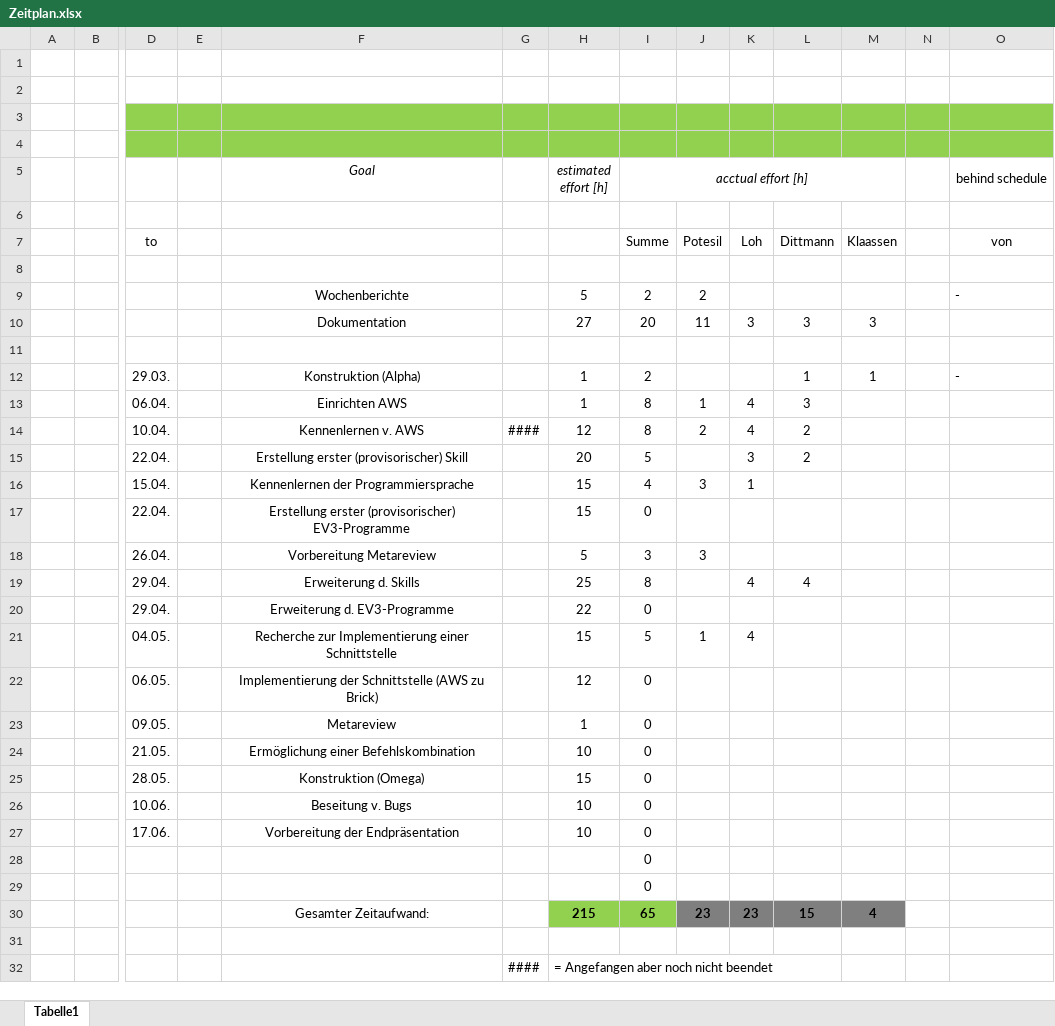
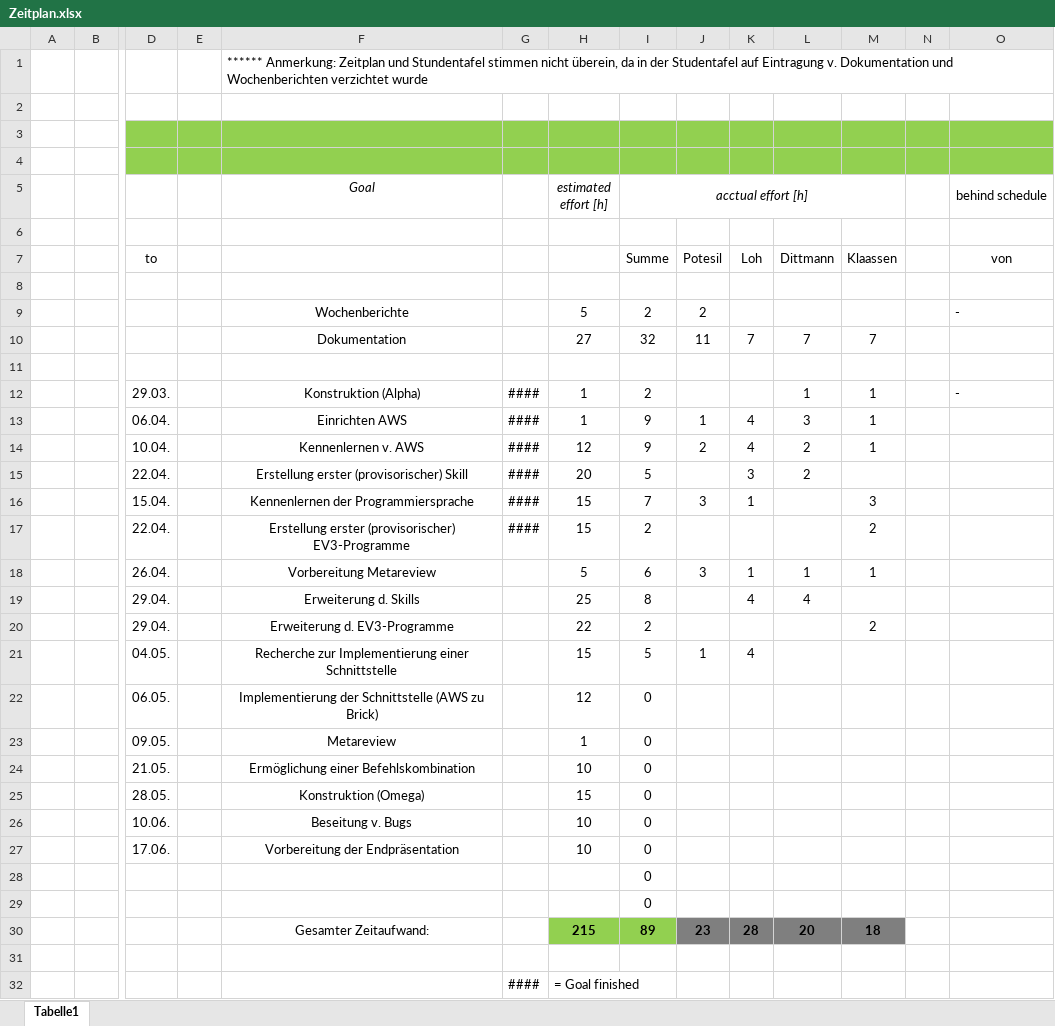
Before and after one commit to DavidDittmann/ITP-Alexa-Pen, an Excel workbook: Protokolle/Zeitplan.xlsx, sheet Tabelle1, drawn as a sheet; only a part is shown, gaps mark what is left out; values as stored, in another font and other column widths than the file's, no borders; removed rows and columns are numbered as before the commit, all else as after; rows hold the shown columns only; the diff names each change by its address in the sheet, - before the commit and + after, or states it on an @@ line.

```diff
--- a/Protokolle/Zeitplan.xlsx (sheet Tabelle1)
+++ b/Protokolle/Zeitplan.xlsx (sheet Tabelle1)
-F1 (Goal): (empty)
+F1 (Goal): ****** Anmerkung: Zeitplan und Stundentafel stimmen nicht überein, da in der Studentafel auf Eintragung v. Dokumentation und Wochenberichten verzichtet wurde
-I10 (acctual effort [h]): 20
+I10 (acctual effort [h]): 32
-K10: 3
+K10: 7
-L10: 3
+L10: 7
-M10: 3
+M10: 7
-G12:G13: (empty)
+G12:G13: ####
-I13:I14 (acctual effort [h]): 8
+I13:I14 (acctual effort [h]): 9
-M13:M14: (empty)
+M13:M14: 1
-G15:G17: (empty)
+G15:G17: ####
-I16 (acctual effort [h]): 4
+I16 (acctual effort [h]): 7
-M16: (empty)
+M16: 3
-I17 (acctual effort [h]): 0
+I17 (acctual effort [h]): 2
-M17: (empty)
+M17: 2
-I18 (acctual effort [h]): 3
+I18 (acctual effort [h]): 6
-K18: (empty)
+K18: 1
-L18: (empty)
+L18: 1
-M18: (empty)
+M18: 1
-I20 (acctual effort [h]): 0
+I20 (acctual effort [h]): 2
-M20: (empty)
+M20: 2
-row 30:  |  |  |  | Gesamter Zeitaufwand: |  | 215 | 65 | 23 | 23 | 15 | 4
+row 30:  |  |  |  | Gesamter Zeitaufwand: |  | 215 | 89 | 23 | 28 | 20 | 18
-H32 (estimated effort [h]): = Angefangen aber noch nicht beendet
+H32 (estimated effort [h]): = Goal finished
```
Also changed, not shown: Protokolle/Stundentafel.xlsx.
